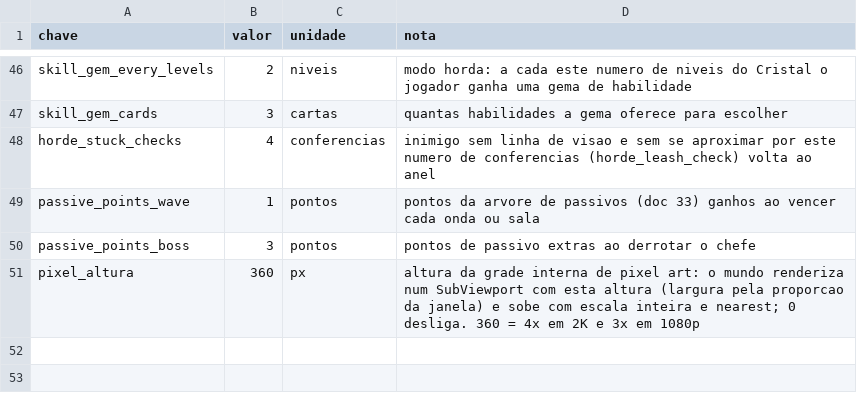
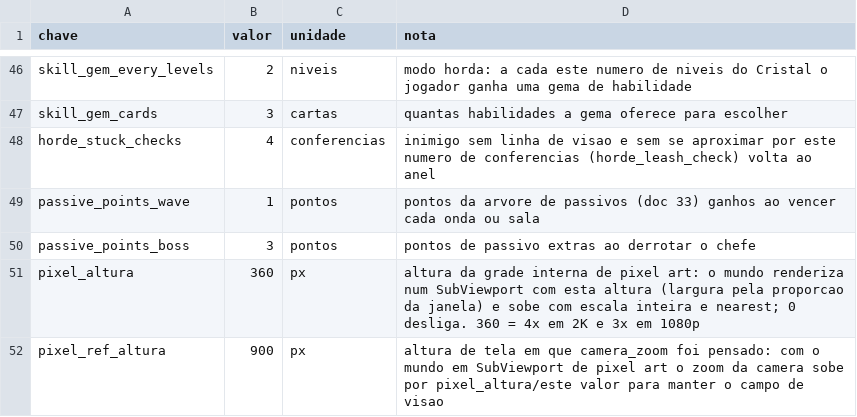
Before and after one commit to Willvinicius2/echoes-of-the-shatter, a CSV file: godot/data2d/run_settings.csv, drawn as a sheet; only a part is shown, gaps mark what is left out.

```diff
--- a/godot/data2d/run_settings.csv
+++ b/godot/data2d/run_settings.csv
@@ -51 +51,2 @@ passive_points_boss,3,pontos,pontos de passivo extras ao derrotar o chefe
 pixel_altura,360,px,altura da grade interna de pixel art: o mundo renderiza num SubViewport com esta altura (largura pela proporcao da janela) e sobe com escala inteira e nearest; 0 desliga. 360 = 4x em 2K e 3x em 1080p
+pixel_ref_altura,900,px,altura de tela em que camera_zoom foi pensado: com o mundo em SubViewport de pixel art o zoom da camera sobe por pixel_altura/este valor para manter o campo de visao
```
Also changed, not shown: 2 other files.
